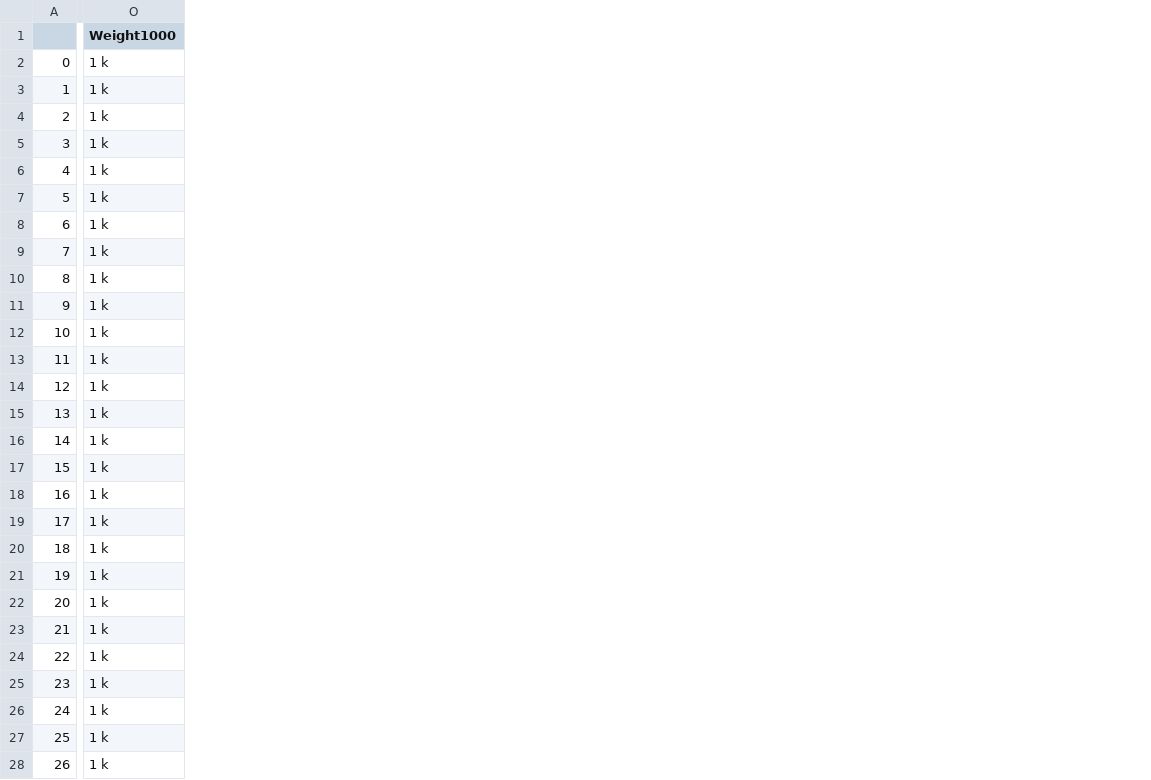
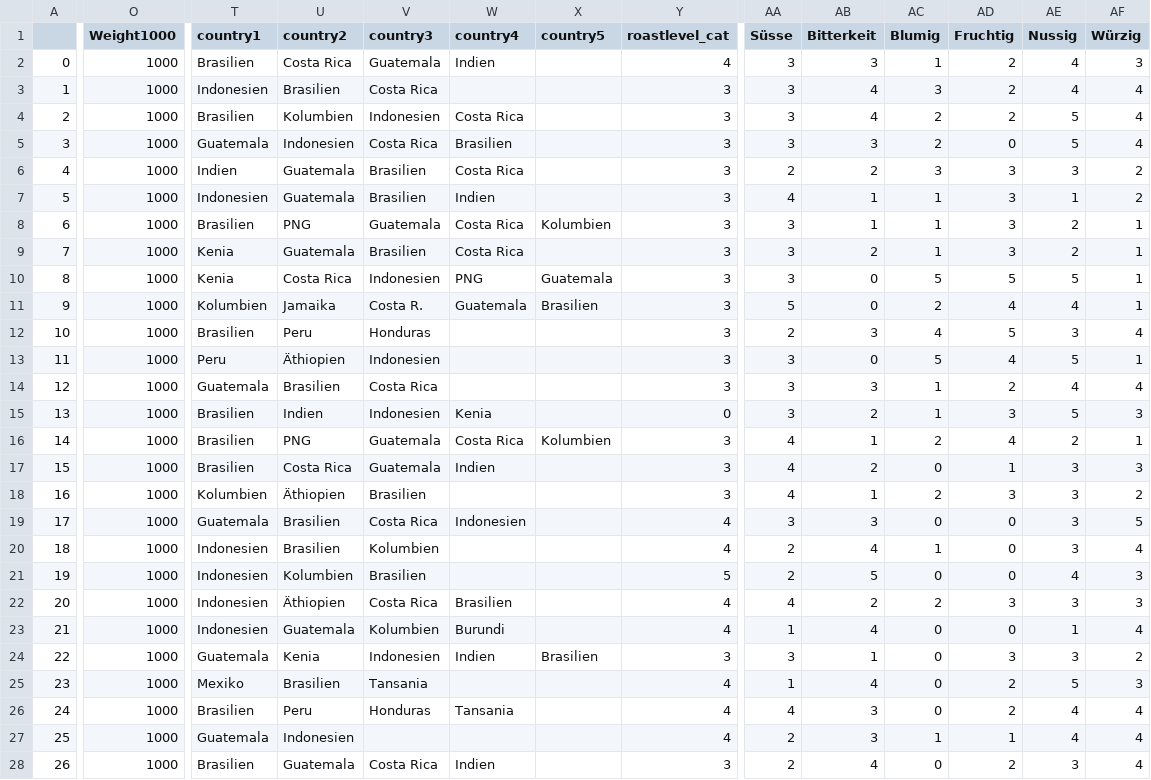
Before and after one commit to mr467/rastscrapping, a CSV file: coffee_rast_cleaned.csv, drawn as a sheet; only a part is shown, gaps mark what is left out; the diff covers the shown part only; the diff names each change by its address in the sheet, - before the commit and + after, or states it on an @@ line.

```diff
--- a/coffee_rast_cleaned.csv
+++ b/coffee_rast_cleaned.csv
+column T (country1), rows 2-28: Brasilien | Indonesien | Brasilien | Guatemala | Indien | Indonesien | Brasilien | Kenia | Kenia | Kolumbien | Brasilien | Peru | Guatemala | Brasilien | Brasilien | Brasilien | Kolumbien | Guatemala | Indonesien | Indonesien | Indonesien | Indonesien | Guatemala | Mexiko | Brasilien | Guatemala | Brasilien
+column U (country2), rows 2-28: Costa Rica | Brasilien | Kolumbien | Indonesien | Guatemala | Guatemala | PNG | Guatemala | Costa Rica | Jamaika | Peru | Äthiopien | Brasilien | Indien | PNG | Costa Rica | Äthiopien | Brasilien | Brasilien | Kolumbien | Äthiopien | Guatemala | Kenia | Brasilien | Peru | Indonesien | Guatemala
+column V (country3), rows 2-28: Guatemala | Costa Rica | Indonesien | Costa Rica | Brasilien | Brasilien | Guatemala | Brasilien | Indonesien | Costa R. | Honduras | Indonesien | Costa Rica | Indonesien | Guatemala | Guatemala | Brasilien | Costa Rica | Kolumbien | Brasilien | Costa Rica | Kolumbien | Indonesien | Tansania | Honduras |  | Costa Rica
+column W (country4), rows 2-28: Indien |  | Costa Rica | Brasilien | Costa Rica | Indien | Costa Rica | Costa Rica | PNG | Guatemala |  |  |  | Kenia | Costa Rica | Indien |  | Indonesien |  |  | Brasilien | Burundi | Indien |  | Tansania |  | Indien
+column X (country5), rows 8-24: Kolumbien |  | Guatemala | Brasilien |  |  |  |  | Kolumbien |  |  |  |  |  |  |  | Brasilien
+column Y (roastlevel_cat), rows 2-28: 4 | 3 | 3 | 3 | 3 | 3 | 3 | 3 | 3 | 3 | 3 | 3 | 3 | 0 | 3 | 3 | 3 | 4 | 4 | 5 | 4 | 4 | 3 | 4 | 4 | 4 | 3
+column AA (Süsse), rows 2-28: 3 | 3 | 3 | 3 | 2 | 4 | 3 | 3 | 3 | 5 | 2 | 3 | 3 | 3 | 4 | 4 | 4 | 3 | 2 | 2 | 4 | 1 | 3 | 1 | 4 | 2 | 2
+column AB (Bitterkeit), rows 2-28: 3 | 4 | 4 | 3 | 2 | 1 | 1 | 2 | 0 | 0 | 3 | 0 | 3 | 2 | 1 | 2 | 1 | 3 | 4 | 5 | 2 | 4 | 1 | 4 | 3 | 3 | 4
+column AC (Blumig), rows 2-28: 1 | 3 | 2 | 2 | 3 | 1 | 1 | 1 | 5 | 2 | 4 | 5 | 1 | 1 | 2 | 0 | 2 | 0 | 1 | 0 | 2 | 0 | 0 | 0 | 0 | 1 | 0
+column AD (Fruchtig), rows 2-28: 2 | 2 | 2 | 0 | 3 | 3 | 3 | 3 | 5 | 4 | 5 | 4 | 2 | 3 | 4 | 1 | 3 | 0 | 0 | 0 | 3 | 0 | 3 | 2 | 2 | 1 | 2
+column AE (Nussig), rows 2-28: 4 | 4 | 5 | 5 | 3 | 1 | 2 | 2 | 5 | 4 | 3 | 5 | 4 | 5 | 2 | 3 | 3 | 3 | 3 | 4 | 3 | 1 | 3 | 5 | 4 | 4 | 3
+column AF (Würzig), rows 2-28: 3 | 4 | 4 | 4 | 2 | 2 | 1 | 1 | 1 | 1 | 4 | 1 | 4 | 3 | 1 | 3 | 2 | 5 | 4 | 3 | 3 | 4 | 2 | 3 | 4 | 4 | 4
-O2:O28 (Weight1000): 1 k
+O2:O28 (Weight1000): 1000
```
Also changed, not shown: 4 added columns and 37 edited cells elsewhere in this file, 8 other files.
